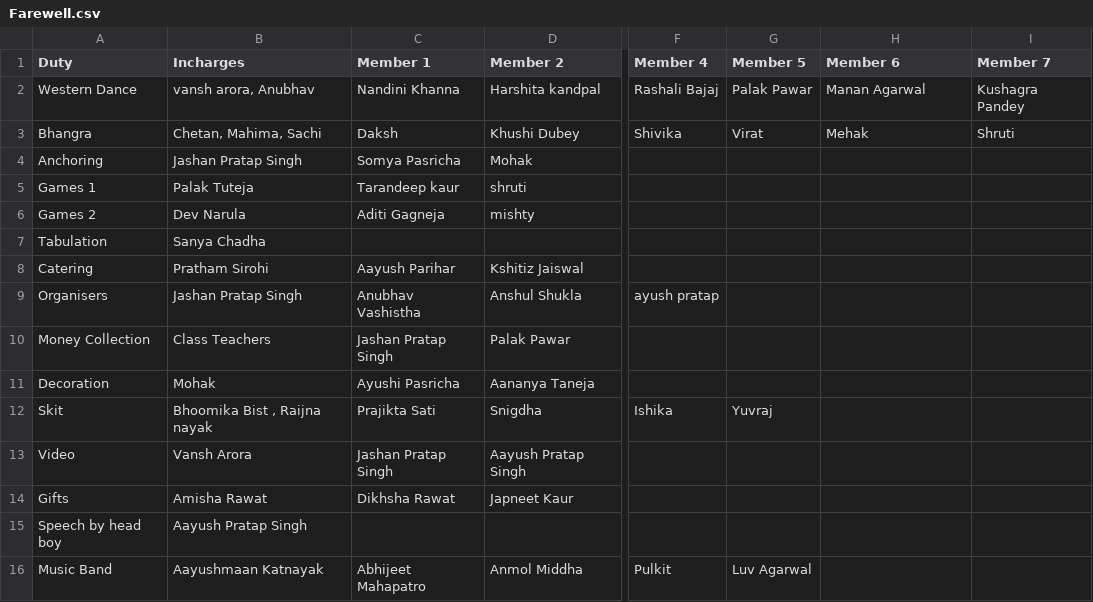
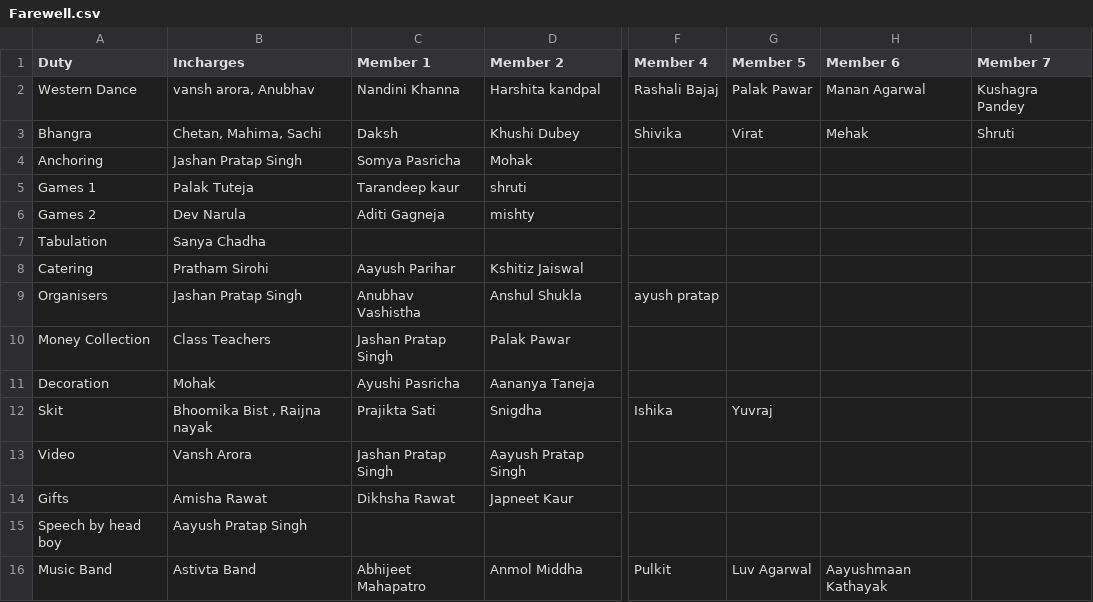
Before and after one commit to jashanpratapsingh/Farewell, a CSV file: Farewell.csv, drawn as a sheet; only a part is shown, gaps mark what is left out; the diff names each change by its address in the sheet, - before the commit and + after, or states it on an @@ line.

Commit message:
..

```diff
--- a/Farewell.csv
+++ b/Farewell.csv
-B16 (Incharges): Aayushmaan Katnayak
+B16 (Incharges): Astivta Band
-H16 (Member 6): (empty)
+H16 (Member 6): Aayushmaan Kathayak
```
